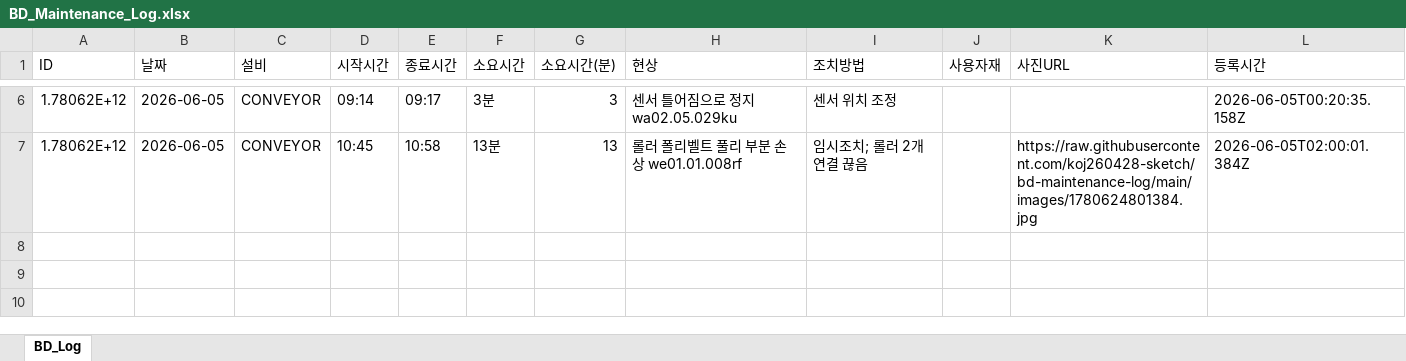
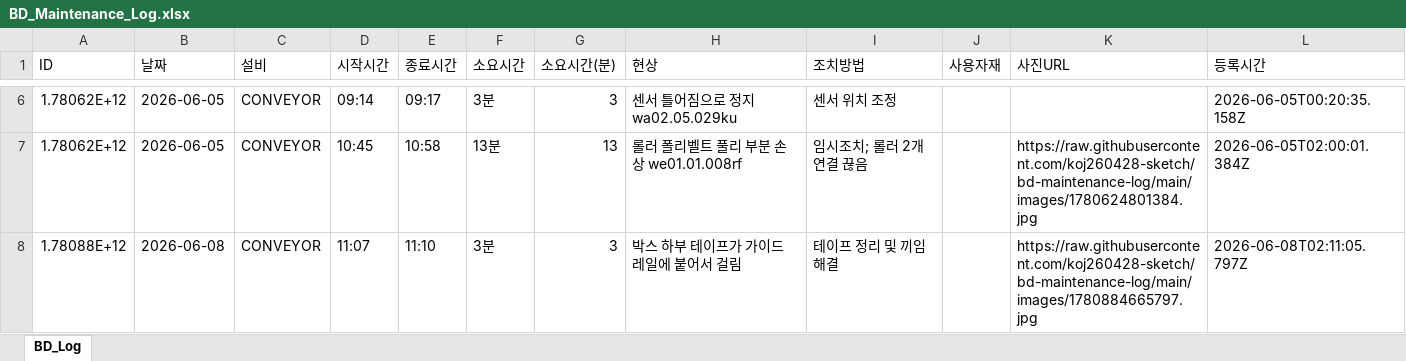
Before and after one commit to koj260428-sketch/bd-maintenance-log, an Excel workbook: data/BD_Maintenance_Log.xlsx, sheet BD_Log, drawn as a sheet; only a part is shown, gaps mark what is left out; values as stored, in another font and other column widths than the file's, no borders; the diff names each change by its address in the sheet, - before the commit and + after, or states it on an @@ line.

Commit message:
[BD Log] 7 records — 2026-06-08T02:11

```diff
--- a/data/BD_Maintenance_Log.xlsx (sheet BD_Log)
+++ b/data/BD_Maintenance_Log.xlsx (sheet BD_Log)
+row 8: 1.78088E+12 | 2026-06-08 | CONVEYOR | 11:07 | 11:10 | 3분 | 3 | 박스 하부 테이프가 가이드레일에 붙어서 걸림 | 테이프 정리 및 끼임 해결 |  | https://raw.githubusercontent.com/koj260428-sketch/bd-maintenance-log/main/images/1780884665797.jpg | 2026-06-08T02:11:05.797Z
```
